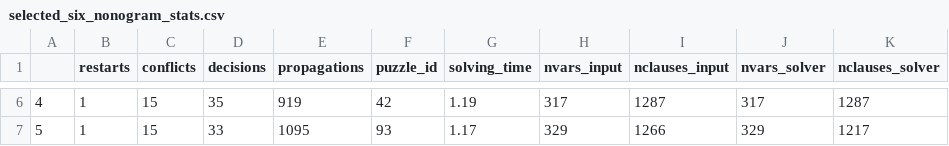
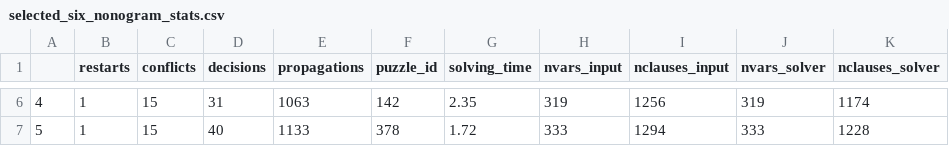
Before and after one commit to bing-j/nonogram-difficulty, a CSV file: selected_six_nonogram_stats.csv, drawn as a sheet; only a part is shown, gaps mark what is left out; the diff covers the shown part only.

```diff
--- a/selected_six_nonogram_stats.csv
+++ b/selected_six_nonogram_stats.csv
@@ -6,2 +6,2 @@
-4,1,15,35,919,42,1.19,317,1287,317,1287
-5,1,15,33,1095,93,1.17,329,1266,329,1217
+4,1,15,31,1063,142,2.35,319,1256,319,1174
+5,1,15,40,1133,378,1.72,333,1294,333,1228
```
Also changed, not shown: 30 edited cells elsewhere in this file, nonogram_solver_stats.csv, 3 other files.
